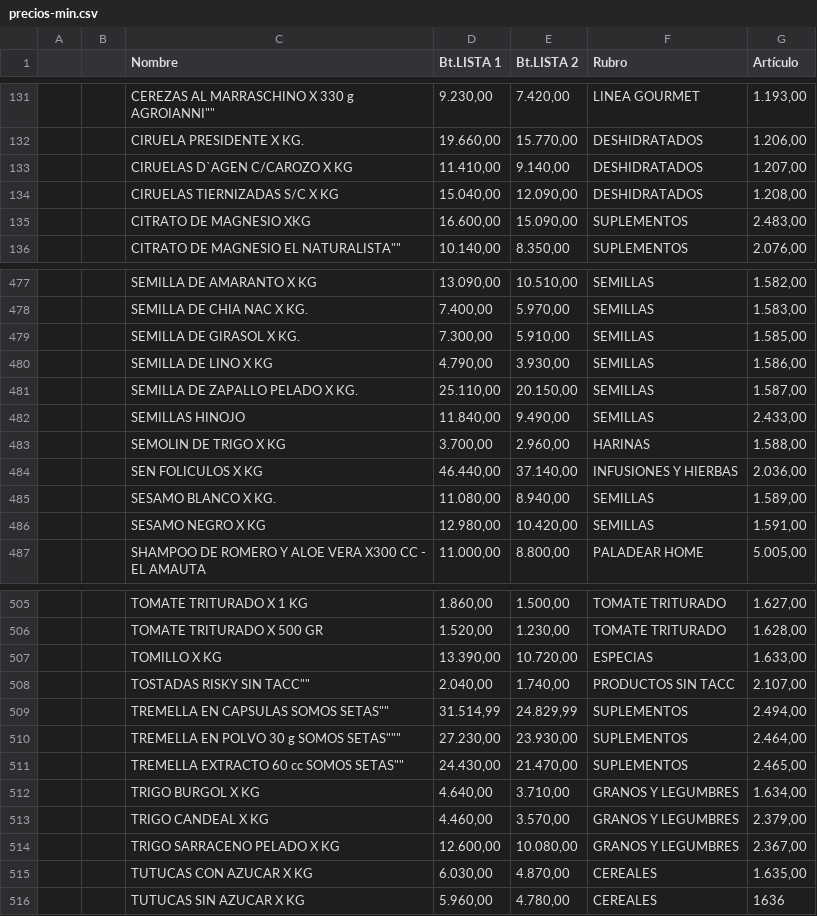
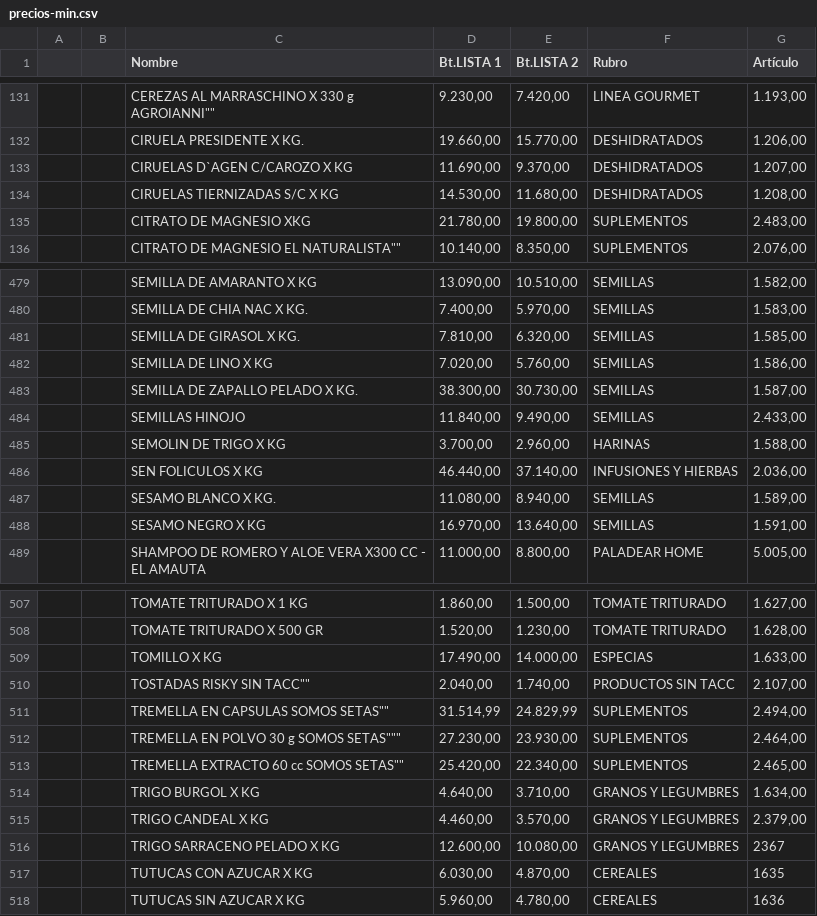
Before and after one commit to paladear/paladeartienda, a CSV file: precios-min.csv, drawn as a sheet; only a part is shown, gaps mark what is left out; the diff covers the shown part only.

```diff
--- a/precios-min.csv
+++ b/precios-min.csv
@@ -132,5 +132,5 @@
 ,,CIRUELA PRESIDENTE X KG.,"19.660,00","15.770,00",DESHIDRATADOS,"1.206,00"
-,,CIRUELAS D`AGEN C/CAROZO X KG,"11.410,00","9.140,00",DESHIDRATADOS,"1.207,00"
-,,CIRUELAS TIERNIZADAS S/C X KG,"15.040,00","12.090,00",DESHIDRATADOS,"1.208,00"
-,,CITRATO DE MAGNESIO XKG,"16.600,00","15.090,00",SUPLEMENTOS,"2.483,00"
+,,CIRUELAS D`AGEN C/CAROZO X KG,"11.690,00","9.370,00",DESHIDRATADOS,"1.207,00"
+,,CIRUELAS TIERNIZADAS S/C X KG,"14.530,00","11.680,00",DESHIDRATADOS,"1.208,00"
+,,CITRATO DE MAGNESIO XKG,"21.780,00","19.800,00",SUPLEMENTOS,"2.483,00"
 ,,"CITRATO DE MAGNESIO EL NATURALISTA""""","10.140,00","8.350,00",SUPLEMENTOS,"2.076,00"
@@ -478,5 +480,5 @@
 ,,SEMILLA DE CHIA NAC X KG.,"7.400,00","5.970,00",SEMILLAS,"1.583,00"
-,,SEMILLA DE GIRASOL X KG.,"7.300,00","5.910,00",SEMILLAS,"1.585,00"
-,,SEMILLA DE LINO X KG,"4.790,00","3.930,00",SEMILLAS,"1.586,00"
-,,SEMILLA DE ZAPALLO PELADO X KG.,"25.110,00","20.150,00",SEMILLAS,"1.587,00"
+,,SEMILLA DE GIRASOL X KG.,"7.810,00","6.320,00",SEMILLAS,"1.585,00"
+,,SEMILLA DE LINO X KG,"7.020,00","5.760,00",SEMILLAS,"1.586,00"
+,,SEMILLA DE ZAPALLO PELADO X KG.,"38.300,00","30.730,00",SEMILLAS,"1.587,00"
 ,,SEMILLAS HINOJO,"11.840,00","9.490,00",SEMILLAS,"2.433,00"
@@ -485,3 +487,3 @@
 ,,SESAMO BLANCO X KG.,"11.080,00","8.940,00",SEMILLAS,"1.589,00"
-,,SESAMO NEGRO X KG,"12.980,00","10.420,00",SEMILLAS,"1.591,00"
+,,SESAMO NEGRO X KG,"16.970,00","13.640,00",SEMILLAS,"1.591,00"
 ,,SHAMPOO DE ROMERO Y ALOE VERA X300 CC - EL AMAUTA,"11.000,00","8.800,00",PALADEAR HOME,"5.005,00"
@@ -506,3 +508,3 @@
 ,,TOMATE TRITURADO X 500 GR,"1.520,00","1.230,00",TOMATE TRITURADO,"1.628,00"
-,,TOMILLO X KG,"13.390,00","10.720,00",ESPECIAS,"1.633,00"
+,,TOMILLO X KG,"17.490,00","14.000,00",ESPECIAS,"1.633,00"
 ,,"TOSTADAS RISKY SIN TACC""""","2.040,00","1.740,00",PRODUCTOS SIN TACC,"2.107,00"
@@ -510,7 +512,7 @@
 ,,"TREMELLA EN POLVO 30 g SOMOS SETAS""""""","27.230,00","23.930,00",SUPLEMENTOS,"2.464,00"
-,,"TREMELLA EXTRACTO 60 cc SOMOS SETAS""""","24.430,00","21.470,00",SUPLEMENTOS,"2.465,00"
+,,"TREMELLA EXTRACTO 60 cc SOMOS SETAS""""","25.420,00","22.340,00",SUPLEMENTOS,"2.465,00"
 ,,TRIGO BURGOL X KG,"4.640,00","3.710,00",GRANOS Y LEGUMBRES,"1.634,00"
 ,,TRIGO CANDEAL X KG,"4.460,00","3.570,00",GRANOS Y LEGUMBRES,"2.379,00"
-,,TRIGO SARRACENO PELADO X KG,"12.600,00","10.080,00",GRANOS Y LEGUMBRES,"2.367,00"
-,,TUTUCAS CON AZUCAR X KG,"6.030,00","4.870,00",CEREALES,"1.635,00"
+,,TRIGO SARRACENO PELADO X KG,"12.600,00","10.080,00",GRANOS Y LEGUMBRES,2367
+,,TUTUCAS CON AZUCAR X KG,"6.030,00","4.870,00",CEREALES,1635
 ,,TUTUCAS SIN AZUCAR X KG,"5.960,00","4.780,00",CEREALES,1636
```
Also changed, not shown: 2 added rows and 18 edited cells elsewhere in this file, info-min.csv, 3 other files.
